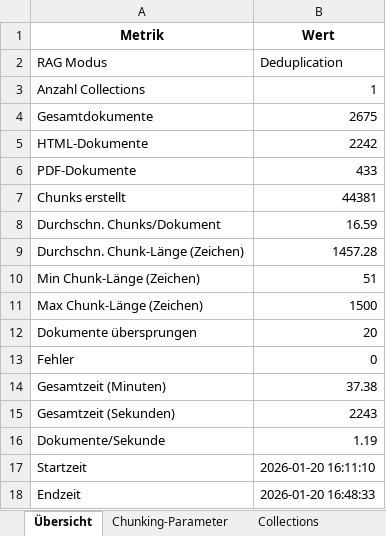
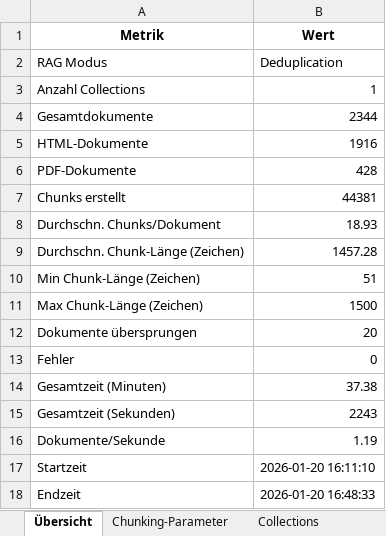
Before and after one commit to sebastianuzk/uzk-masterarbeit, an Excel workbook: src/evaluation/data/Backup/gpt_deduplication_1500_300_95/scraping_stats_Deduplication.xlsx, sheet Übersicht, drawn as a sheet; values as stored, in another font and other column widths than the file's, no borders; the diff names each change by its address in the sheet, - before the commit and + after, or states it on an @@ line.

```diff
--- a/src/evaluation/data/Backup/gpt_deduplication_1500_300_95/scraping_stats_Deduplication.xlsx (sheet Übersicht)
+++ b/src/evaluation/data/Backup/gpt_deduplication_1500_300_95/scraping_stats_Deduplication.xlsx (sheet Übersicht)
-B4 (Wert): 2675
+B4 (Wert): 2344
-B5 (Wert): 2242
+B5 (Wert): 1916
-B6 (Wert): 433
+B6 (Wert): 428
-B8 (Wert): 16.59
+B8 (Wert): 18.93
```
Also changed, not shown: src/evaluation/data/Backup/gpt_advanced/scraping_stats_SemanticChunking_Deduplication.xlsx, src/evaluation/data/Backup/gpt_advanced_local/scraping_stats_SemanticChunking_Deduplication.xlsx, 22 other files.
